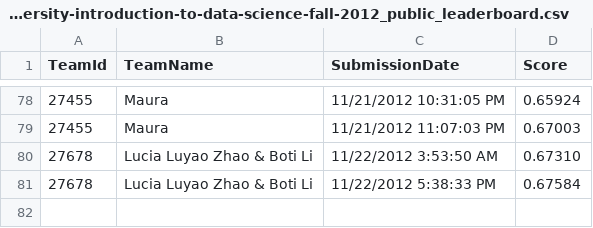
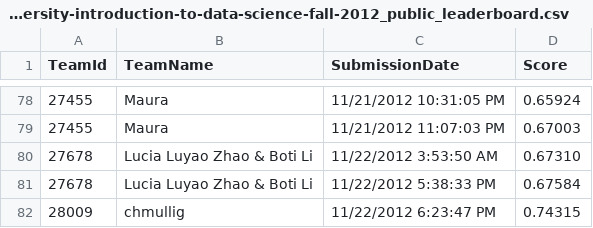
Before and after one commit to chmullig/datascience-aes, a CSV file: columbia-university-introduction-to-data-science-fall-2012_public_leaderboard.csv, drawn as a sheet; only a part is shown, gaps mark what is left out; the diff names each change by its address in the sheet, - before the commit and + after, or states it on an @@ line.

```diff
--- a/columbia-university-introduction-to-data-science-fall-2012_public_leaderboard.csv
+++ b/columbia-university-introduction-to-data-science-fall-2012_public_leaderboard.csv
+row 82: 28009 | chmullig | 11/22/2012 6:23:47 PM | 0.74315
```
Also changed, not shown: 5 other files.
